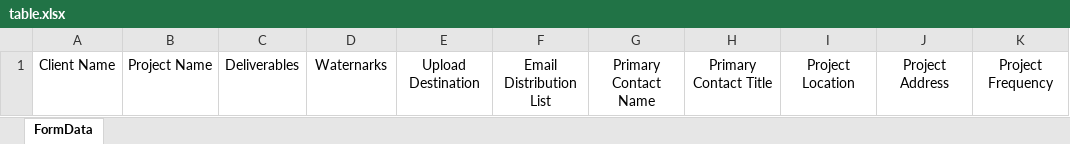
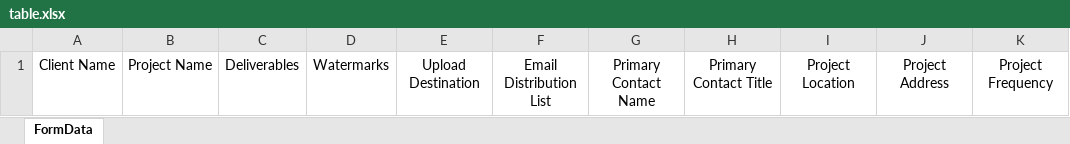
Before and after one commit to ArchAerialData/Auto-SDDL, an Excel workbook: templates/table.xlsx, sheet FormData, drawn as a sheet; only a part is shown; values as stored, in another font and other column widths than the file's, no borders; charts and pictures and table styles not drawn; the diff names each change by its address in the sheet, - before the commit and + after, or states it on an @@ line.

```diff
--- a/templates/table.xlsx (sheet FormData)
+++ b/templates/table.xlsx (sheet FormData)
-D1: Waternarks
+D1: Watermarks
```
Also changed, not shown: 3 other files.
